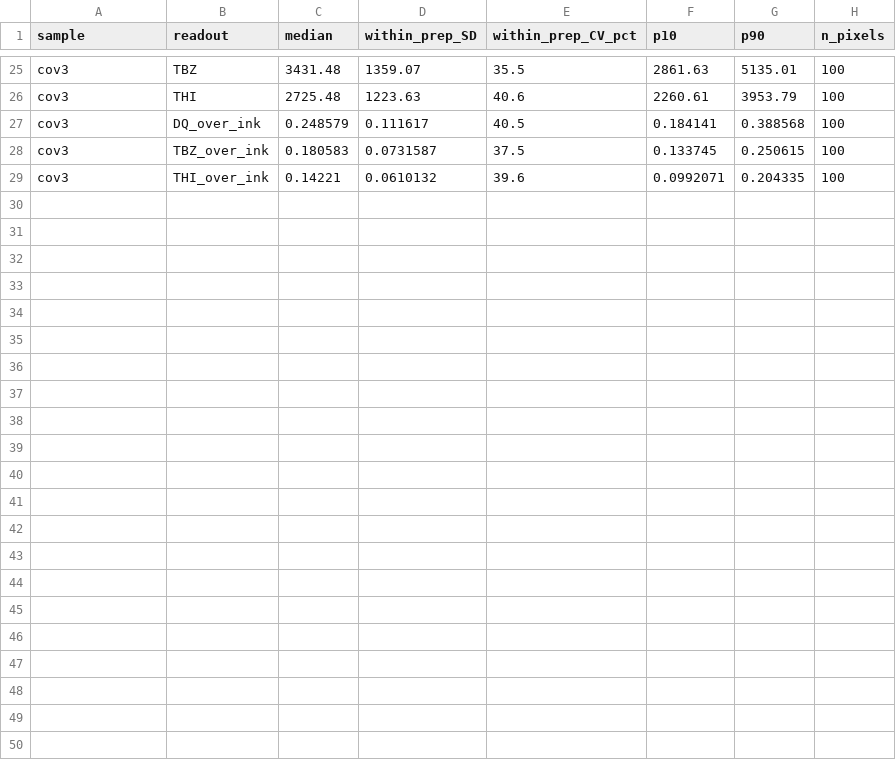
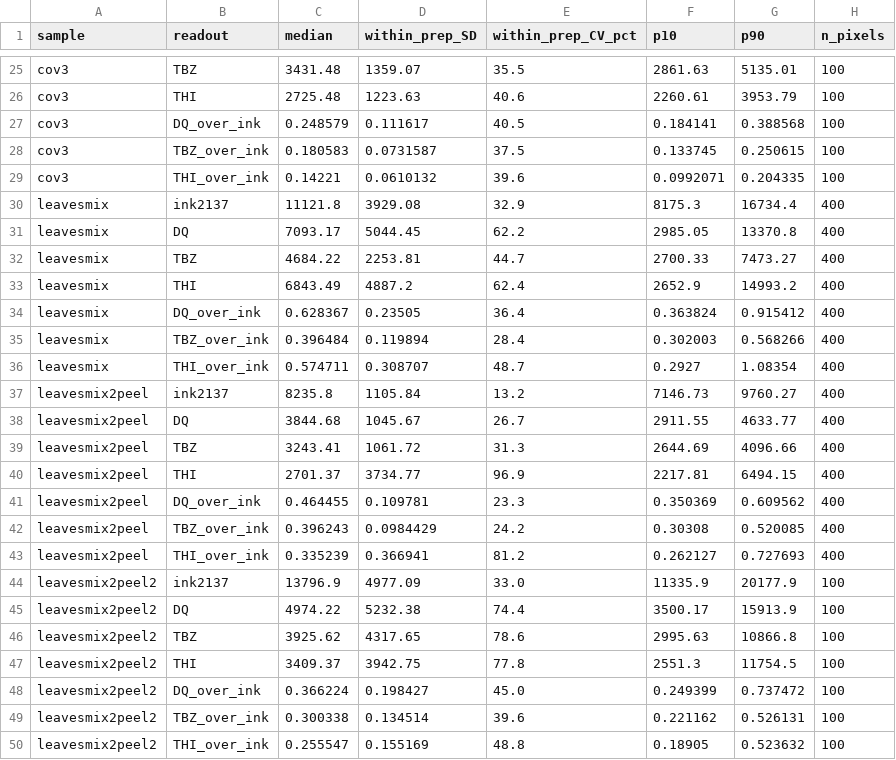
Before and after one commit to yalmju/Mixture-Classifier, a CSV file: analysis/leaf-maps/data/summary_stats.csv, drawn as a sheet; only a part is shown, gaps mark what is left out.

```diff
--- a/analysis/leaf-maps/data/summary_stats.csv
+++ b/analysis/leaf-maps/data/summary_stats.csv
@@ -29 +29,22 @@ cov3,TBZ_over_ink,0.180583,0.0731587,37.5,0.133745,0.250615,100
 cov3,THI_over_ink,0.14221,0.0610132,39.6,0.0992071,0.204335,100
+leavesmix,ink2137,11121.8,3929.08,32.9,8175.3,16734.4,400
+leavesmix,DQ,7093.17,5044.45,62.2,2985.05,13370.8,400
+leavesmix,TBZ,4684.22,2253.81,44.7,2700.33,7473.27,400
+leavesmix,THI,6843.49,4887.2,62.4,2652.9,14993.2,400
+leavesmix,DQ_over_ink,0.628367,0.23505,36.4,0.363824,0.915412,400
+leavesmix,TBZ_over_ink,0.396484,0.119894,28.4,0.302003,0.568266,400
+leavesmix,THI_over_ink,0.574711,0.308707,48.7,0.2927,1.08354,400
+leavesmix2peel,ink2137,8235.8,1105.84,13.2,7146.73,9760.27,400
+leavesmix2peel,DQ,3844.68,1045.67,26.7,2911.55,4633.77,400
+leavesmix2peel,TBZ,3243.41,1061.72,31.3,2644.69,4096.66,400
+leavesmix2peel,THI,2701.37,3734.77,96.9,2217.81,6494.15,400
+leavesmix2peel,DQ_over_ink,0.464455,0.109781,23.3,0.350369,0.609562,400
+leavesmix2peel,TBZ_over_ink,0.396243,0.0984429,24.2,0.30308,0.520085,400
+leavesmix2peel,THI_over_ink,0.335239,0.366941,81.2,0.262127,0.727693,400
+leavesmix2peel2,ink2137,13796.9,4977.09,33.0,11335.9,20177.9,100
+leavesmix2peel2,DQ,4974.22,5232.38,74.4,3500.17,15913.9,100
+leavesmix2peel2,TBZ,3925.62,4317.65,78.6,2995.63,10866.8,100
+leavesmix2peel2,THI,3409.37,3942.75,77.8,2551.3,11754.5,100
+leavesmix2peel2,DQ_over_ink,0.366224,0.198427,45.0,0.249399,0.737472,100
+leavesmix2peel2,TBZ_over_ink,0.300338,0.134514,39.6,0.221162,0.526131,100
+leavesmix2peel2,THI_over_ink,0.255547,0.155169,48.8,0.18905,0.523632,100
```
Also changed, not shown: analysis/leaf-maps/data/band_selectivity.csv, 26 other files.
